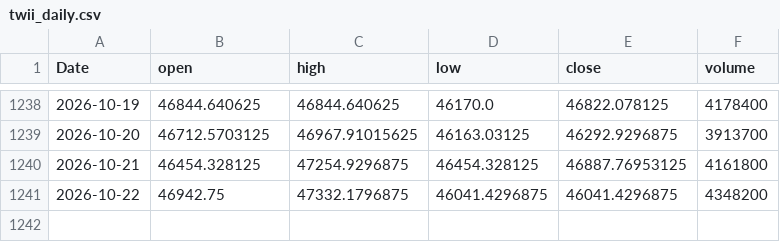
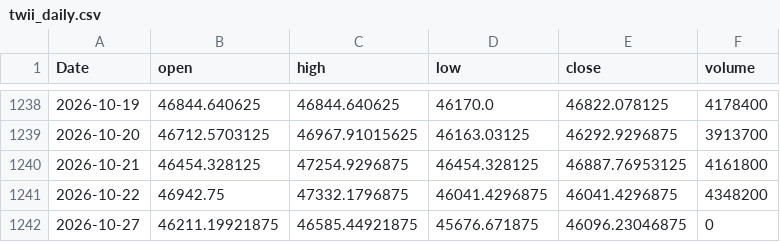
Before and after one commit to EthanShih/txf-feature-adaptive, a CSV file: data/twii_daily.csv, drawn as a sheet; only a part is shown, gaps mark what is left out.

```diff
--- a/data/twii_daily.csv
+++ b/data/twii_daily.csv
@@ -1241 +1241,2 @@ Date,open,high,low,close,volume
 2026-10-22,46942.75,47332.1796875,46041.4296875,46041.4296875,4348200
+2026-10-27,46211.19921875,46585.44921875,45676.671875,46096.23046875,0
```
Also changed, not shown: 1 other file.
